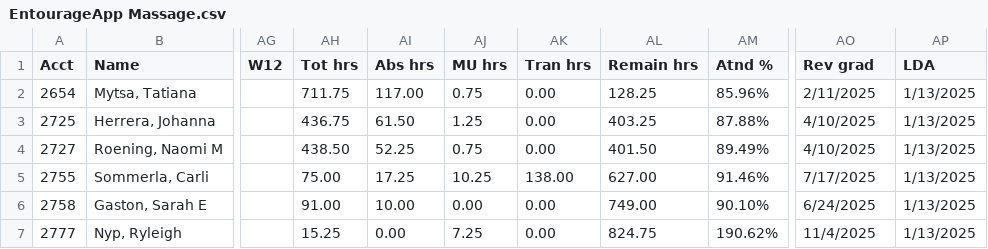
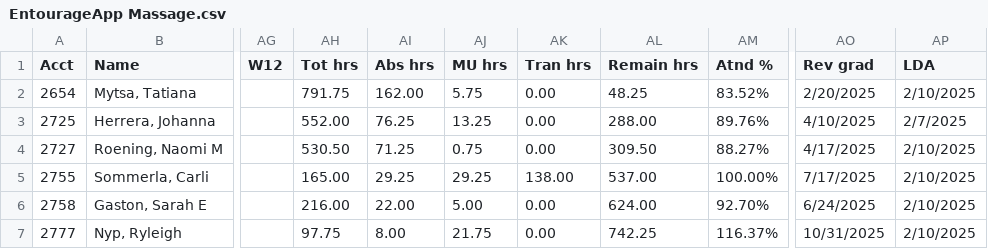
Before and after one commit to SpencerReno/EntourageApp, a CSV file: CSV Files/EntourageApp Massage.csv, drawn as a sheet; only a part is shown, gaps mark what is left out; the diff names each change by its address in the sheet, - before the commit and + after, or states it on an @@ line.

Commit message:
App updated

```diff
--- a/CSV Files/EntourageApp Massage.csv
+++ b/CSV Files/EntourageApp Massage.csv
-AH2 (Tot hrs): 711.75
+AH2 (Tot hrs): 791.75
-AI2 (Abs hrs): 117.00
+AI2 (Abs hrs): 162.00
-AJ2 (MU hrs): 0.75
+AJ2 (MU hrs): 5.75
-AL2 (Remain hrs): 128.25
+AL2 (Remain hrs): 48.25
-AM2 (Atnd %): 85.96%
+AM2 (Atnd %): 83.52%
-AO2 (Rev grad): 2/11/2025
+AO2 (Rev grad): 2/20/2025
-AP2 (LDA): 1/13/2025
+AP2 (LDA): 2/10/2025
-AH3 (Tot hrs): 436.75
+AH3 (Tot hrs): 552.00
-AI3 (Abs hrs): 61.50
+AI3 (Abs hrs): 76.25
-AJ3 (MU hrs): 1.25
+AJ3 (MU hrs): 13.25
-AL3 (Remain hrs): 403.25
+AL3 (Remain hrs): 288.00
-AM3 (Atnd %): 87.88%
+AM3 (Atnd %): 89.76%
-AP3 (LDA): 1/13/2025
+AP3 (LDA): 2/7/2025
-AH4 (Tot hrs): 438.50
+AH4 (Tot hrs): 530.50
-AI4 (Abs hrs): 52.25
+AI4 (Abs hrs): 71.25
-AL4 (Remain hrs): 401.50
+AL4 (Remain hrs): 309.50
-AM4 (Atnd %): 89.49%
+AM4 (Atnd %): 88.27%
-AO4 (Rev grad): 4/10/2025
+AO4 (Rev grad): 4/17/2025
-AP4:AP7 (LDA): 1/13/2025
+AP4:AP7 (LDA): 2/10/2025
-AH5 (Tot hrs): 75.00
+AH5 (Tot hrs): 165.00
-AI5 (Abs hrs): 17.25
+AI5 (Abs hrs): 29.25
-AJ5 (MU hrs): 10.25
+AJ5 (MU hrs): 29.25
-AL5 (Remain hrs): 627.00
+AL5 (Remain hrs): 537.00
-AM5 (Atnd %): 91.46%
+AM5 (Atnd %): 100.00%
-AH6 (Tot hrs): 91.00
+AH6 (Tot hrs): 216.00
-AI6 (Abs hrs): 10.00
+AI6 (Abs hrs): 22.00
-AJ6 (MU hrs): 0.00
+AJ6 (MU hrs): 5.00
-AL6 (Remain hrs): 749.00
+AL6 (Remain hrs): 624.00
-AM6 (Atnd %): 90.10%
+AM6 (Atnd %): 92.70%
-AH7 (Tot hrs): 15.25
+AH7 (Tot hrs): 97.75
-AI7 (Abs hrs): 0.00
+AI7 (Abs hrs): 8.00
-AJ7 (MU hrs): 7.25
+AJ7 (MU hrs): 21.75
-AL7 (Remain hrs): 824.75
+AL7 (Remain hrs): 742.25
-AM7 (Atnd %): 190.62%
+AM7 (Atnd %): 116.37%
-AO7 (Rev grad): 11/4/2025
+AO7 (Rev grad): 10/31/2025
```
